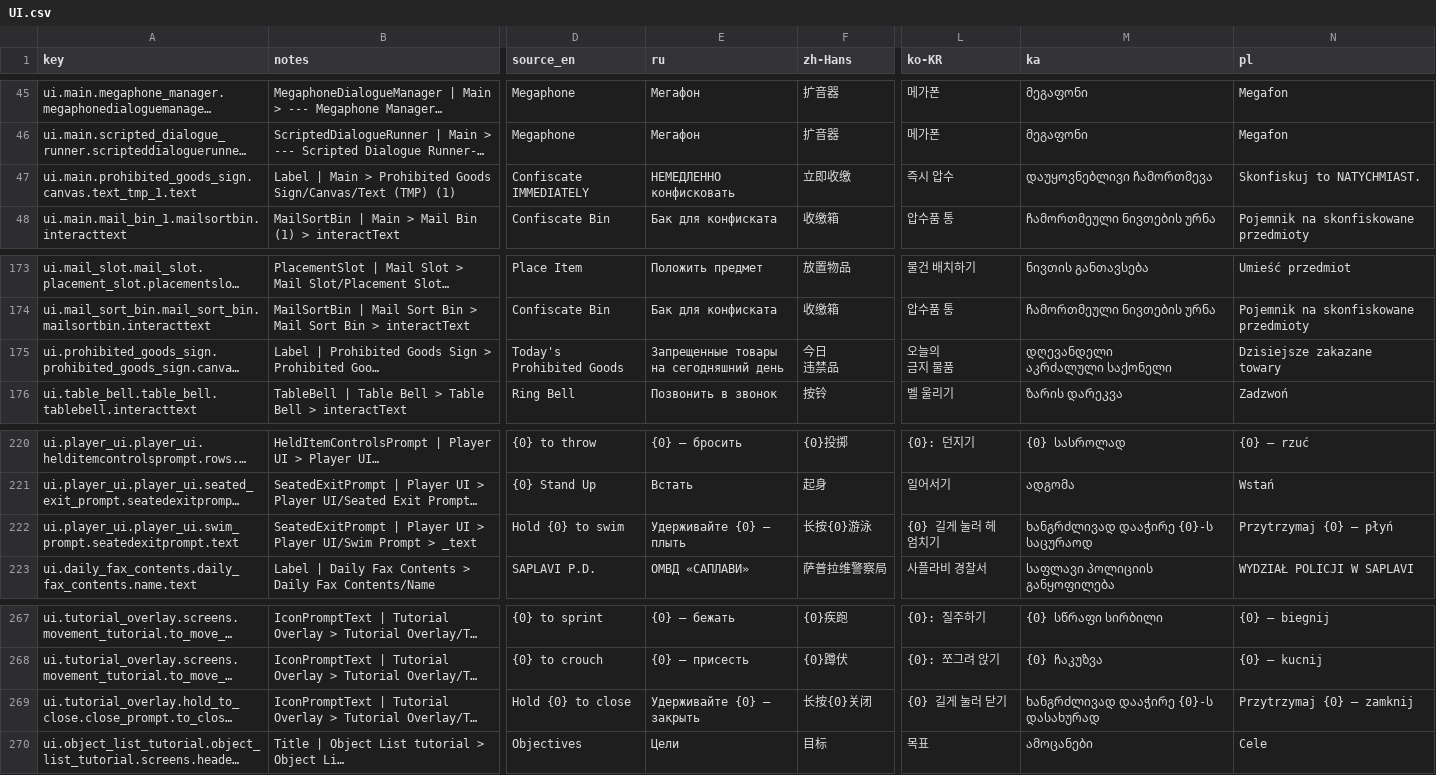
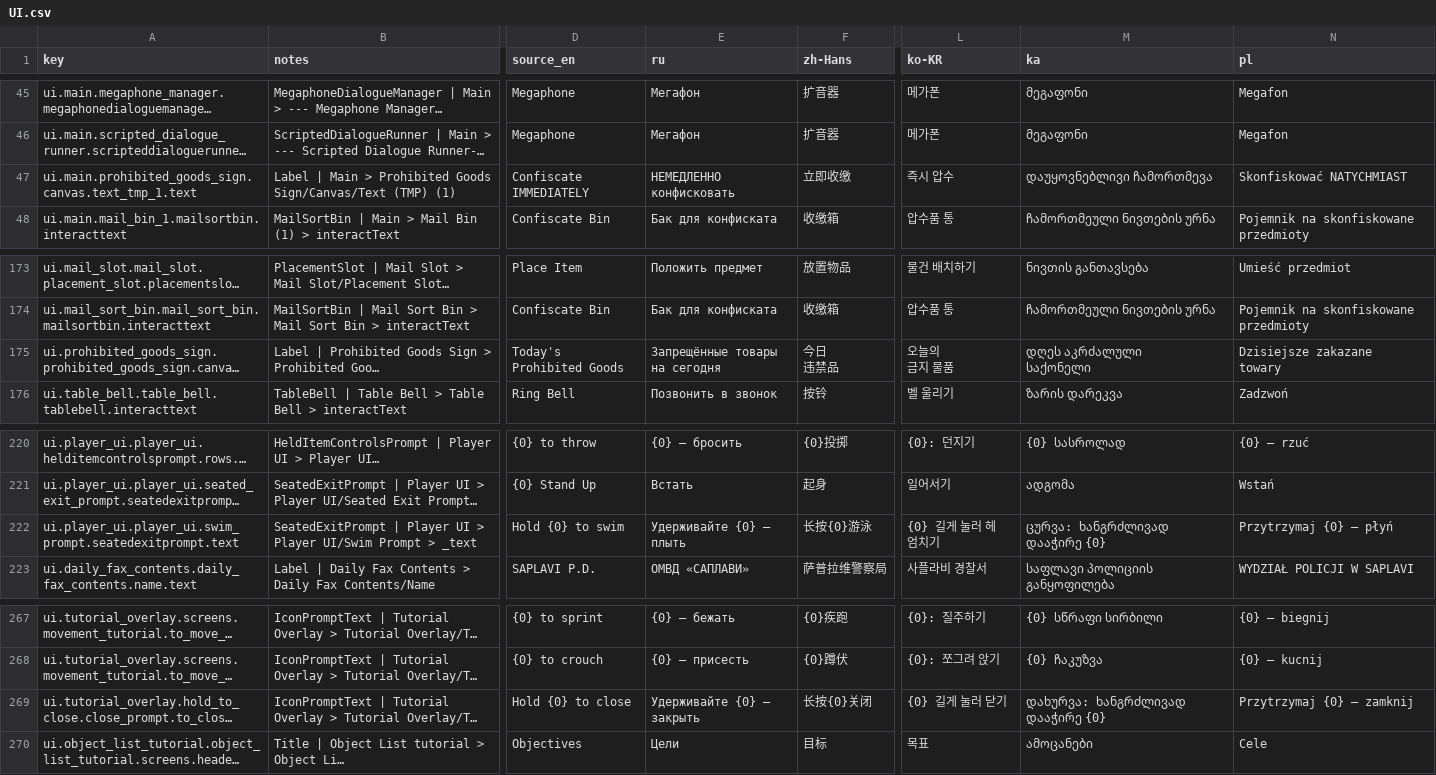
Before and after one commit to jason-ario/GoodCopBadCopUnity, a CSV file: Assets/_GoodCopBadCop/Localization/Sheets/UI.csv, drawn as a sheet; only a part is shown, gaps mark what is left out; long unchanged cells end in …; ↵ is a line break in a cell; the diff names each change by its address in the sheet, - before the commit and + after, or states it on an @@ line.

```diff
--- a/Assets/_GoodCopBadCop/Localization/Sheets/UI.csv
+++ b/Assets/_GoodCopBadCop/Localization/Sheets/UI.csv
-N47 (pl): Skonfiskuj to NATYCHMIAST.
+N47 (pl): Skonfiskować NATYCHMIAST
-E175 (ru): Запрещенные товары ↵ на сегодняшний день
+E175 (ru): Запрещённые товары ↵ на сегодня
-M175 (ka): დღევანდელი ↵ აკრძალული საქონელი
+M175 (ka): დღეს აკრძალული ↵ საქონელი
-M222 (ka): ხანგრძლივად დააჭირე {0}-ს საცურაოდ
+M222 (ka): ცურვა: ხანგრძლივად დააჭირე {0}
-M269 (ka): ხანგრძლივად დააჭირე {0}-ს დასახურად
+M269 (ka): დახურვა: ხანგრძლივად დააჭირე {0}
```
Also changed, not shown: Assets/_GoodCopBadCop/Localization/Sheets/Tasks.csv, 51 other files.
